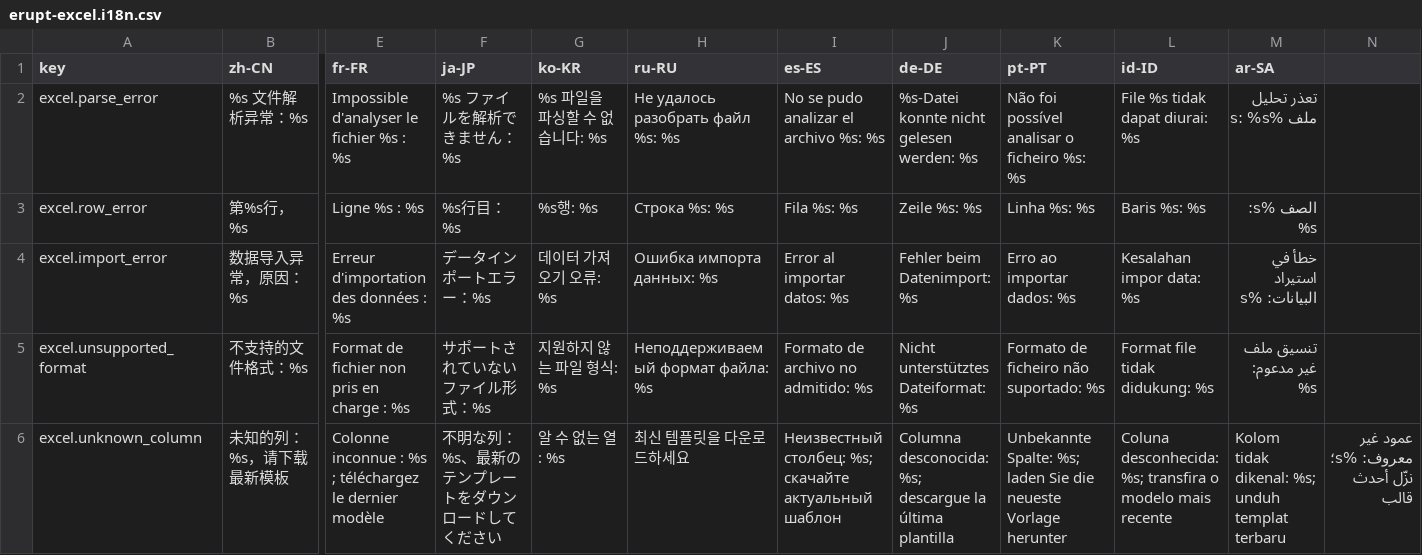
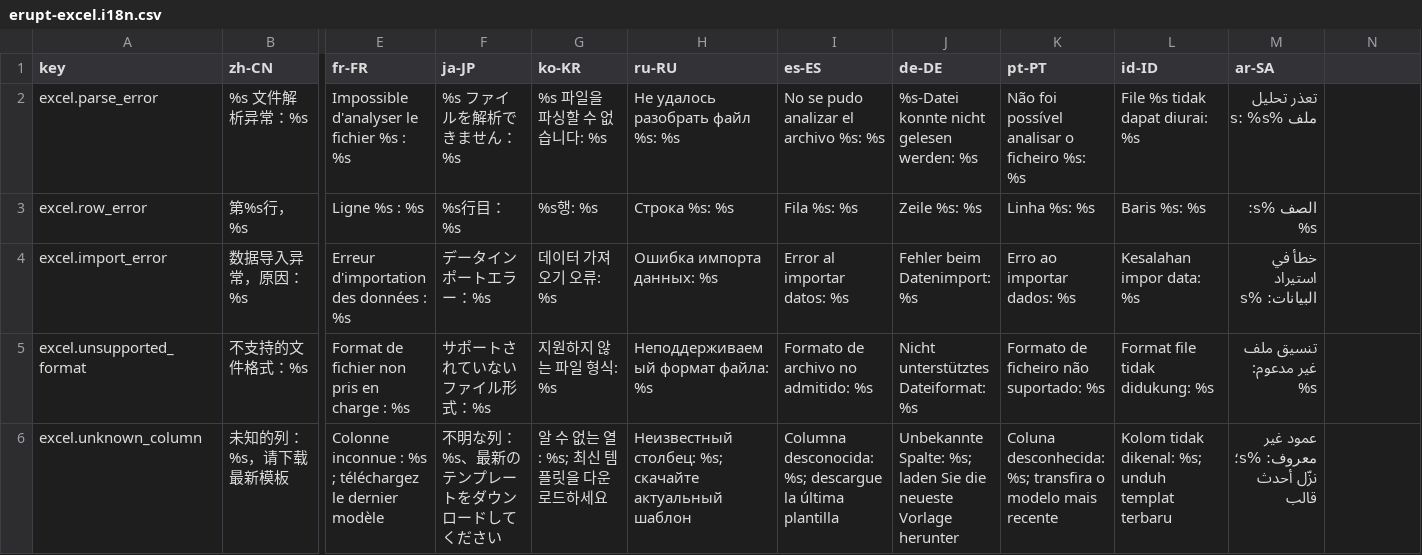
Before and after one commit to erupts/erupt, a CSV file: erupt-support/erupt-excel/src/main/resources/i18n/erupt-excel.i18n.csv, drawn as a sheet; only a part is shown, gaps mark what is left out; the diff names each change by its address in the sheet, - before the commit and + after, or states it on an @@ line.

```diff
--- a/erupt-support/erupt-excel/src/main/resources/i18n/erupt-excel.i18n.csv
+++ b/erupt-support/erupt-excel/src/main/resources/i18n/erupt-excel.i18n.csv
-G6 (ko-KR): 알 수 없는 열: %s
+G6 (ko-KR): 알 수 없는 열: %s; 최신 템플릿을 다운로드하세요
-H6 (ru-RU): 최신 템플릿을 다운로드하세요
+H6 (ru-RU): Неизвестный столбец: %s; скачайте актуальный шаблон
-I6 (es-ES): Неизвестный столбец: %s; скачайте актуальный шаблон
+I6 (es-ES): Columna desconocida: %s; descargue la última plantilla
-J6 (de-DE): Columna desconocida: %s; descargue la última plantilla
+J6 (de-DE): Unbekannte Spalte: %s; laden Sie die neueste Vorlage herunter
-K6 (pt-PT): Unbekannte Spalte: %s; laden Sie die neueste Vorlage herunter
+K6 (pt-PT): Coluna desconhecida: %s; transfira o modelo mais recente
-L6 (id-ID): Coluna desconhecida: %s; transfira o modelo mais recente
+L6 (id-ID): Kolom tidak dikenal: %s; unduh templat terbaru
-M6 (ar-SA): Kolom tidak dikenal: %s; unduh templat terbaru
+M6 (ar-SA): عمود غير معروف: %s؛ نزّل أحدث قالب
-N6: عمود غير معروف: %s؛ نزّل أحدث قالب
+N6: (empty)
```
Also changed, not shown: erupt-plugin/erupt-file-center/src/main/resources/i18n/erupt-file-center.i18n.csv.
